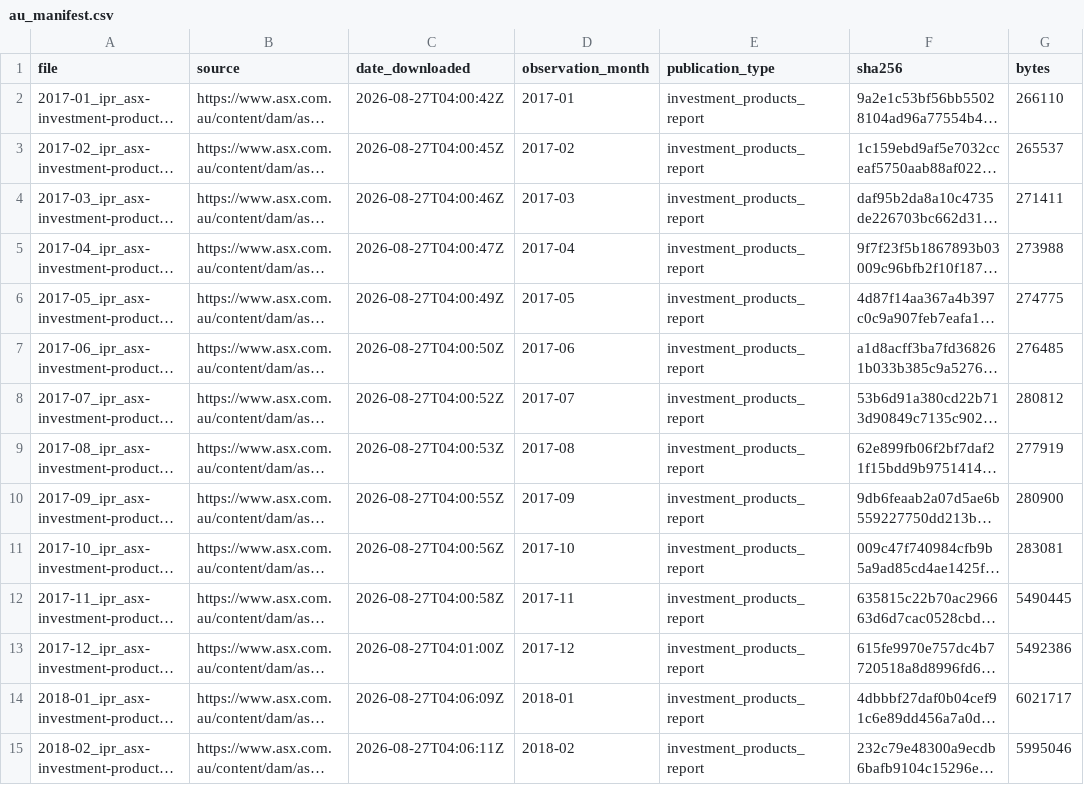
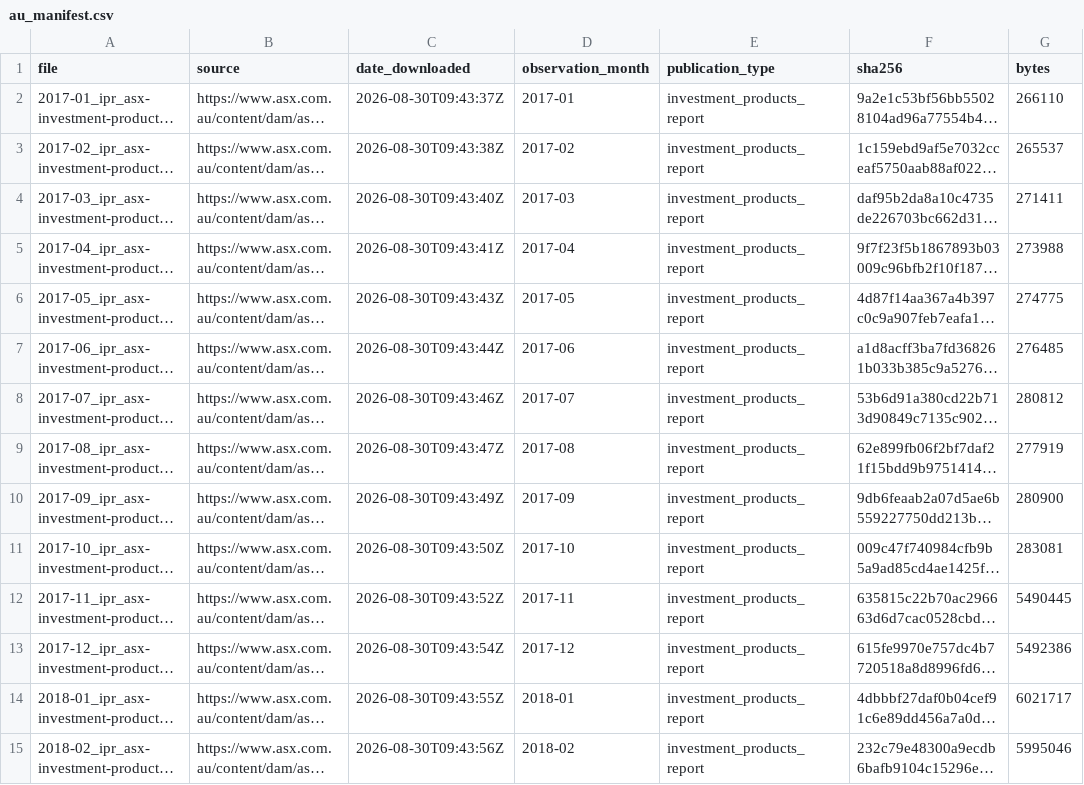
Before and after one commit to hdcapital/cef-research, a CSV file: data/au_manifest.csv, drawn as a sheet; only a part is shown; long unchanged cells end in …; the diff covers the shown part only; the diff names each change by its address in the sheet, - before the commit and + after, or states it on an @@ line.

```diff
--- a/data/au_manifest.csv
+++ b/data/au_manifest.csv
-C2 (date_downloaded): 2026-08-27T04:00:42Z
+C2 (date_downloaded): 2026-08-30T09:43:37Z
-C3 (date_downloaded): 2026-08-27T04:00:45Z
+C3 (date_downloaded): 2026-08-30T09:43:38Z
-C4 (date_downloaded): 2026-08-27T04:00:46Z
+C4 (date_downloaded): 2026-08-30T09:43:40Z
-C5 (date_downloaded): 2026-08-27T04:00:47Z
+C5 (date_downloaded): 2026-08-30T09:43:41Z
-C6 (date_downloaded): 2026-08-27T04:00:49Z
+C6 (date_downloaded): 2026-08-30T09:43:43Z
-C7 (date_downloaded): 2026-08-27T04:00:50Z
+C7 (date_downloaded): 2026-08-30T09:43:44Z
-C8 (date_downloaded): 2026-08-27T04:00:52Z
+C8 (date_downloaded): 2026-08-30T09:43:46Z
-C9 (date_downloaded): 2026-08-27T04:00:53Z
+C9 (date_downloaded): 2026-08-30T09:43:47Z
-C10 (date_downloaded): 2026-08-27T04:00:55Z
+C10 (date_downloaded): 2026-08-30T09:43:49Z
-C11 (date_downloaded): 2026-08-27T04:00:56Z
+C11 (date_downloaded): 2026-08-30T09:43:50Z
-C12 (date_downloaded): 2026-08-27T04:00:58Z
+C12 (date_downloaded): 2026-08-30T09:43:52Z
-C13 (date_downloaded): 2026-08-27T04:01:00Z
+C13 (date_downloaded): 2026-08-30T09:43:54Z
-C14 (date_downloaded): 2026-08-27T04:06:09Z
+C14 (date_downloaded): 2026-08-30T09:43:55Z
-C15 (date_downloaded): 2026-08-27T04:06:11Z
+C15 (date_downloaded): 2026-08-30T09:43:56Z
```
Also changed, not shown: 101 edited cells elsewhere in this file, outputs/au/au_dividend_announcements.csv, 4 other files.
